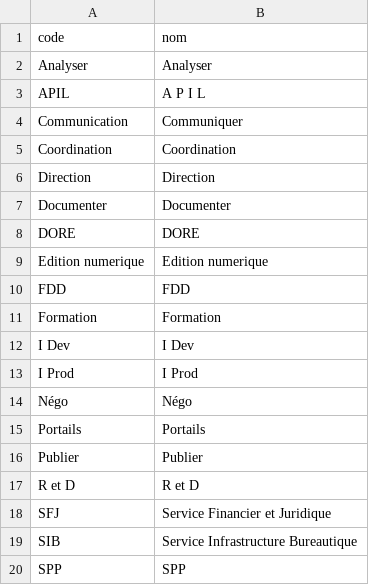
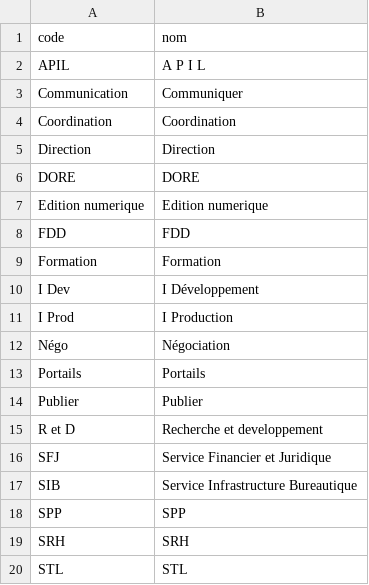
Before and after one commit to Inist-CNRS/KitGPEC, a CSV file: sql/Services.csv, drawn as a sheet; only a part is shown; the shorter side is filled out with more unchanged rows; removed rows and columns are numbered as before the commit, all else as after; the diff names each change by its address in the sheet, - before the commit and + after, or states it on an @@ line.

```diff
--- a/sql/Services.csv
+++ b/sql/Services.csv
-row 2: Analyser | Analyser
-row 7: Documenter | Documenter
-B10: I Dev
+B10: I Développement
-B11: I Prod
+B11: I Production
-B12: Négo
+B12: Négociation
-B15: R et D
+B15: Recherche et developpement
```
Also changed, not shown: sql/Agents_Services.csv, sql/Famille_Comp.csv, 17 other files.
